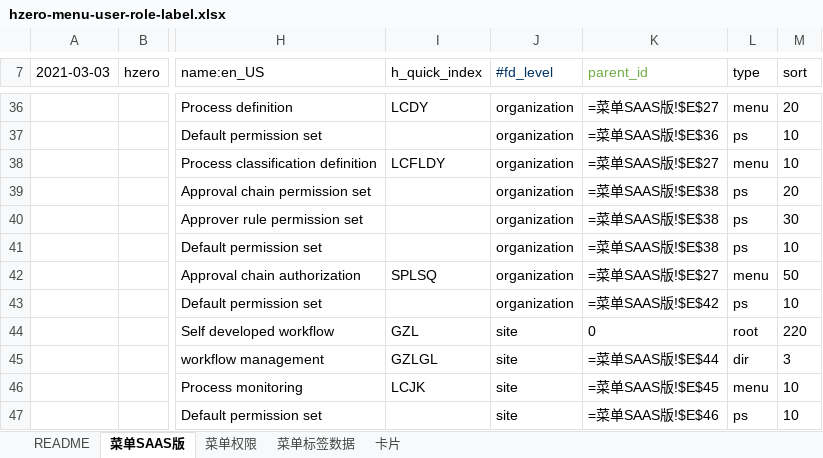
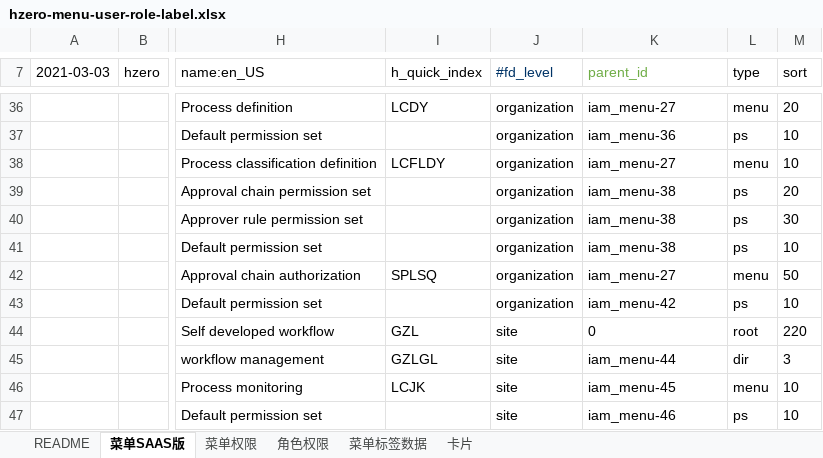
Before and after one commit to open-hand/workflow-service, an Excel workbook: src/main/resources/script/db/init-data/workflow_service/hzero_platform/hzero-menu-user-role-label.xlsx, sheet 菜单SAAS版, drawn as a sheet; only a part is shown, gaps mark what is left out; values as stored, in another font and other column widths than the file's, no borders; formulas without a stored value are shown as written; the diff covers the shown part only; the diff names each change by its address in the sheet, - before the commit and + after, or states it on an @@ line.

```diff
--- a/src/main/resources/script/db/init-data/workflow_service/hzero_platform/hzero-menu-user-role-label.xlsx (sheet 菜单SAAS版)
+++ b/src/main/resources/script/db/init-data/workflow_service/hzero_platform/hzero-menu-user-role-label.xlsx (sheet 菜单SAAS版)
+sheet tab: 角色权限
-K36 (parent_id): =菜单SAAS版!$E$27
+K36 (parent_id): iam_menu-27
-K37 (parent_id): =菜单SAAS版!$E$36
+K37 (parent_id): iam_menu-36
-K38 (parent_id): =菜单SAAS版!$E$27
+K38 (parent_id): iam_menu-27
-K39:K41 (parent_id): =菜单SAAS版!$E$38
+K39:K41 (parent_id): iam_menu-38
-K42 (parent_id): =菜单SAAS版!$E$27
+K42 (parent_id): iam_menu-27
-K43 (parent_id): =菜单SAAS版!$E$42
+K43 (parent_id): iam_menu-42
-K45 (parent_id): =菜单SAAS版!$E$44
+K45 (parent_id): iam_menu-44
-K46 (parent_id): =菜单SAAS版!$E$45
+K46 (parent_id): iam_menu-45
-K47 (parent_id): =菜单SAAS版!$E$46
+K47 (parent_id): iam_menu-46
```
Also changed, not shown: 3 added rows and 36 edited cells elsewhere in this sheet, sheet 菜单权限, sheet 菜单标签数据, sheet 卡片.
